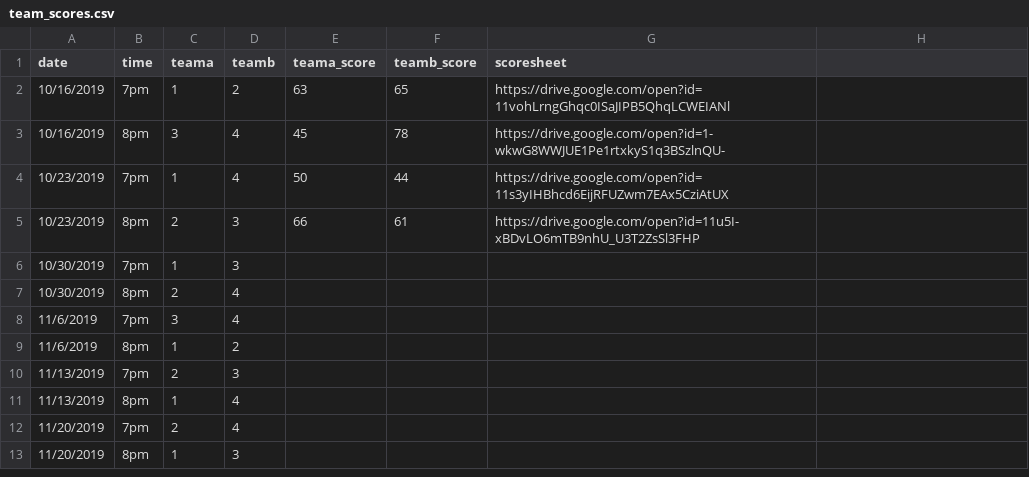
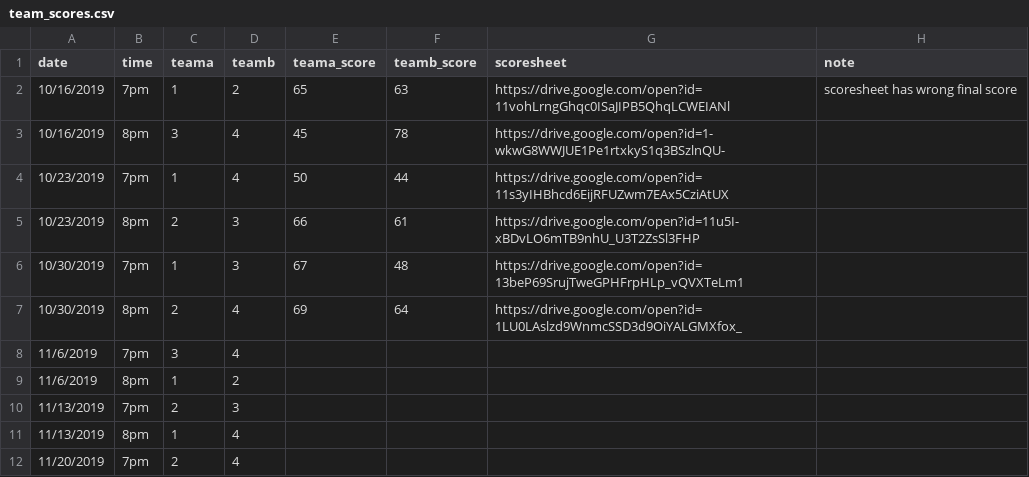
Before and after one commit to corynissen/WNB, a CSV file: data/team_scores.csv, drawn as a sheet; only a part is shown; the shorter side is filled out with more unchanged rows; the diff names each change by its address in the sheet, - before the commit and + after, or states it on an @@ line.

```diff
--- a/data/team_scores.csv
+++ b/data/team_scores.csv
-H1: (empty)
+H1: note
-E2 (teama_score): 63
+E2 (teama_score): 65
-F2 (teamb_score): 65
+F2 (teamb_score): 63
-H2 (note): (empty)
+H2 (note): scoresheet has wrong final score
-E6 (teama_score): (empty)
+E6 (teama_score): 67
-F6 (teamb_score): (empty)
+F6 (teamb_score): 48
-G6 (scoresheet): (empty)
+G6 (scoresheet): https://drive.google.com/open?id=13beP69SrujTweGPHFrpHLp_vQVXTeLm1
-E7 (teama_score): (empty)
+E7 (teama_score): 69
-F7 (teamb_score): (empty)
+F7 (teamb_score): 64
-G7 (scoresheet): (empty)
+G7 (scoresheet): https://drive.google.com/open?id=1LU0LAslzd9WnmcSSD3d9OiYALGMXfox_
```
Also changed, not shown: data/individual_scores.csv.
